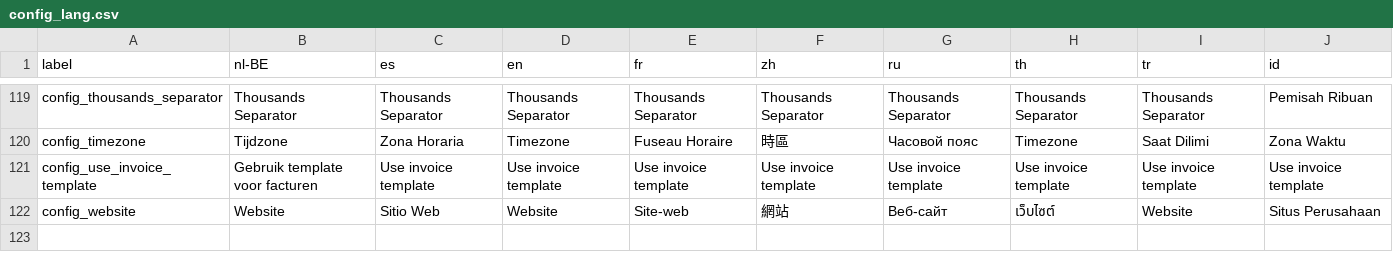
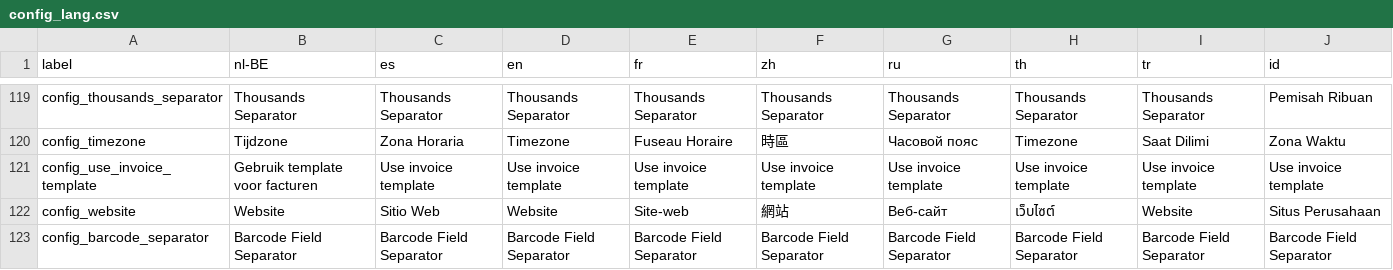
Before and after one commit to daN4cat/opensourcepos, a CSV file: translations/config_lang.csv, drawn as a sheet; only a part is shown, gaps mark what is left out; the diff names each change by its address in the sheet, - before the commit and + after, or states it on an @@ line.

```diff
--- a/translations/config_lang.csv
+++ b/translations/config_lang.csv
+row 123: config_barcode_separator | Barcode Field Separator | Barcode Field Separator | Barcode Field Separator | Barcode Field Separator | Barcode Field Separator | Barcode Field Separator | Barcode Field Separator | Barcode Field Separator | Barcode Field Separator
```
Also changed, not shown: 47 other files.
